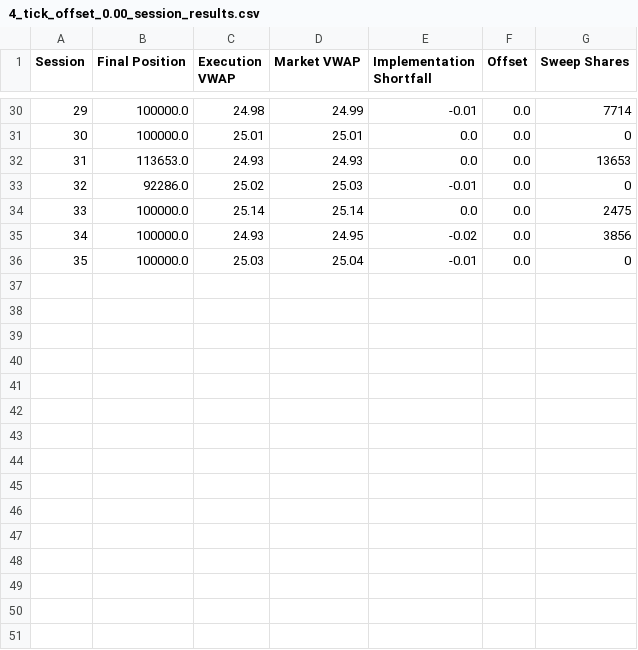
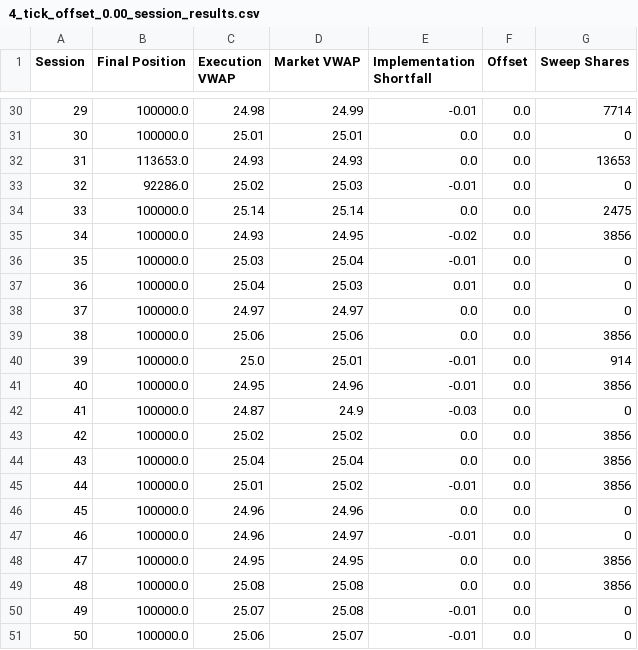
Before and after one commit to kaiden-v/FIN332-AT1, a CSV file: LimitOrders/Results/4_tick_offset_0.00_session_results.csv, drawn as a sheet; only a part is shown, gaps mark what is left out.

Commit message:
limit order 0 offset full 50 session results

```diff
--- a/LimitOrders/Results/4_tick_offset_0.00_session_results.csv
+++ b/LimitOrders/Results/4_tick_offset_0.00_session_results.csv
@@ -36 +36,16 @@ Session,Final Position,Execution VWAP,Market VWAP,Implementation Shortfall,Offse
 35,100000.0,25.03,25.04,-0.01,0.0,0
+36,100000.0,25.04,25.03,0.01,0.0,0
+37,100000.0,24.97,24.97,0.0,0.0,0
+38,100000.0,25.06,25.06,0.0,0.0,3856
+39,100000.0,25.0,25.01,-0.01,0.0,914
+40,100000.0,24.95,24.96,-0.01,0.0,3856
+41,100000.0,24.87,24.9,-0.03,0.0,0
+42,100000.0,25.02,25.02,0.0,0.0,3856
+43,100000.0,25.04,25.04,0.0,0.0,3856
+44,100000.0,25.01,25.02,-0.01,0.0,3856
+45,100000.0,24.96,24.96,0.0,0.0,0
+46,100000.0,24.96,24.97,-0.01,0.0,0
+47,100000.0,24.95,24.95,0.0,0.0,3856
+48,100000.0,25.08,25.08,0.0,0.0,3856
+49,100000.0,25.07,25.08,-0.01,0.0,0
+50,100000.0,25.06,25.07,-0.01,0.0,0
```
Also changed, not shown: Comparison/strategy_comparison.csv, LimitOrders/Results/Limit_orders_comparison.csv, 10 other files.
